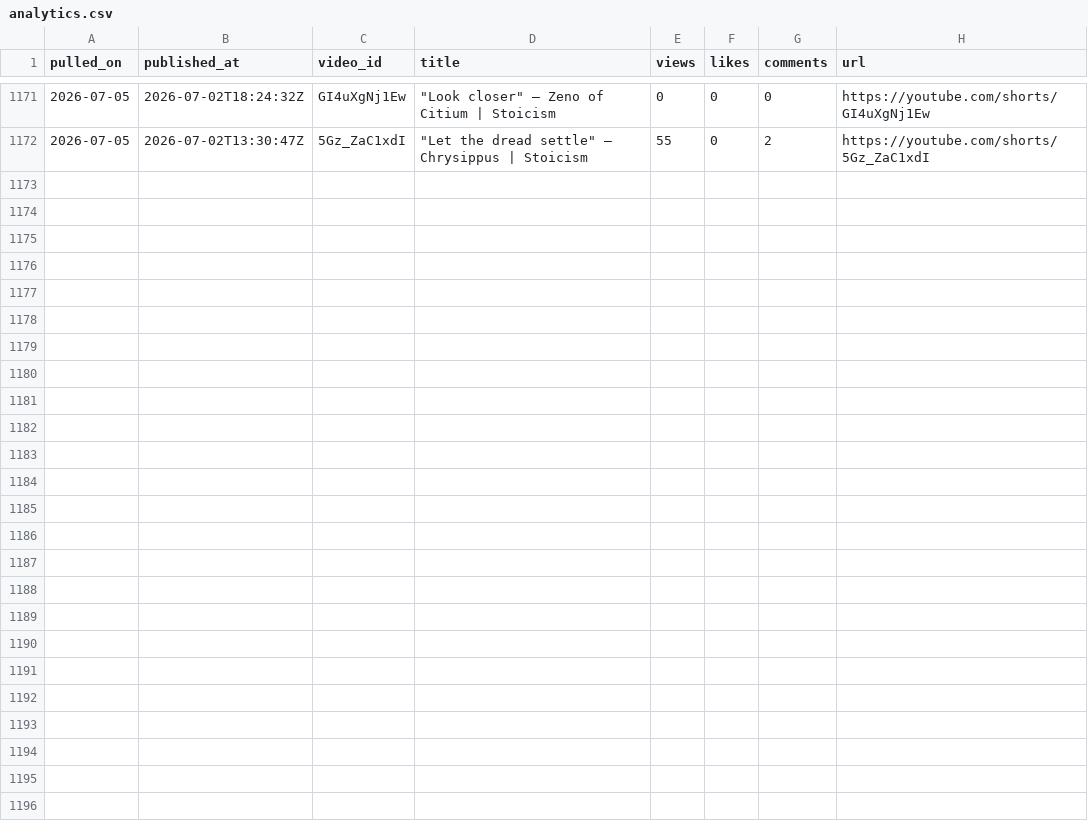
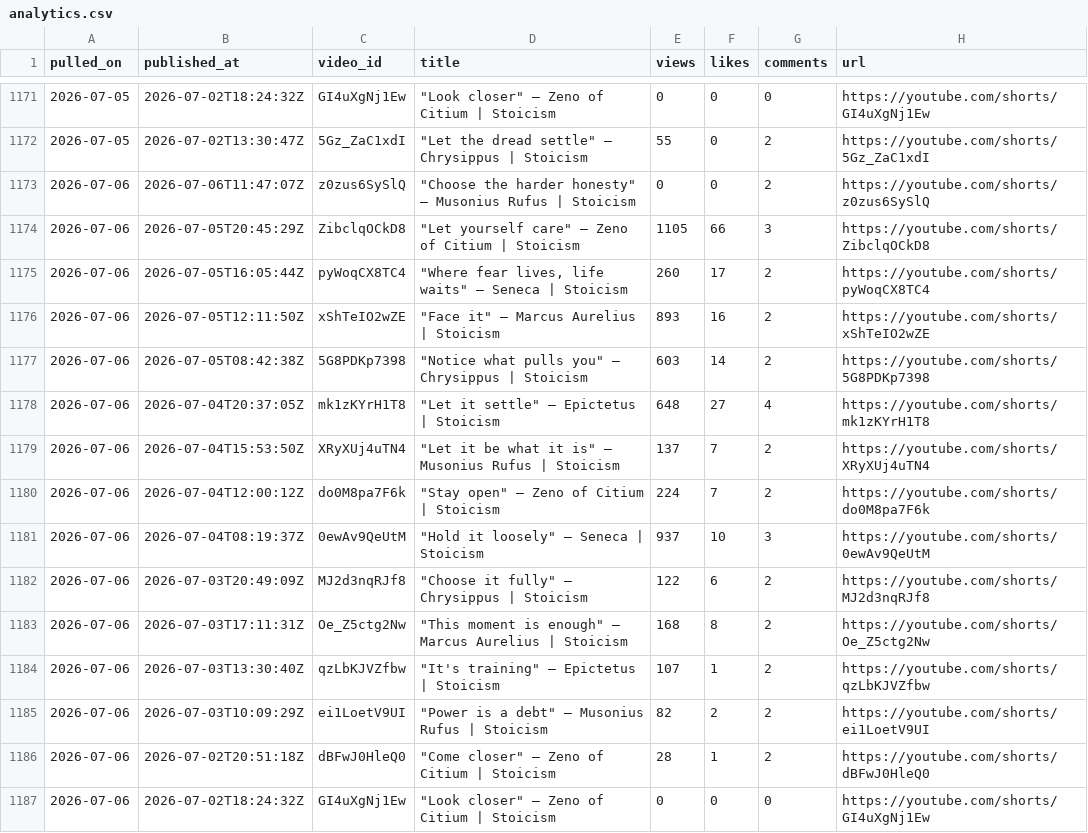
Before and after one commit to soicism2026-ex/stoic-bot, a CSV file: data/analytics.csv, drawn as a sheet; only a part is shown, gaps mark what is left out; the diff names each change by its address in the sheet, - before the commit and + after, or states it on an @@ line.

```diff
--- a/data/analytics.csv
+++ b/data/analytics.csv
+row 1173: 2026-07-06 | 2026-07-06T11:47:07Z | z0zus6SySlQ | "Choose the harder honesty" — Musonius Rufus | Stoicism | 0 | 0 | 2 | https://youtube.com/shorts/z0zus6SySlQ
+row 1174: 2026-07-06 | 2026-07-05T20:45:29Z | ZibclqOCkD8 | "Let yourself care" — Zeno of Citium | Stoicism | 1105 | 66 | 3 | https://youtube.com/shorts/ZibclqOCkD8
+row 1175: 2026-07-06 | 2026-07-05T16:05:44Z | pyWoqCX8TC4 | "Where fear lives, life waits" — Seneca | Stoicism | 260 | 17 | 2 | https://youtube.com/shorts/pyWoqCX8TC4
+row 1176: 2026-07-06 | 2026-07-05T12:11:50Z | xShTeIO2wZE | "Face it" — Marcus Aurelius | Stoicism | 893 | 16 | 2 | https://youtube.com/shorts/xShTeIO2wZE
+row 1177: 2026-07-06 | 2026-07-05T08:42:38Z | 5G8PDKp7398 | "Notice what pulls you" — Chrysippus | Stoicism | 603 | 14 | 2 | https://youtube.com/shorts/5G8PDKp7398
+row 1178: 2026-07-06 | 2026-07-04T20:37:05Z | mk1zKYrH1T8 | "Let it settle" — Epictetus | Stoicism | 648 | 27 | 4 | https://youtube.com/shorts/mk1zKYrH1T8
+row 1179: 2026-07-06 | 2026-07-04T15:53:50Z | XRyXUj4uTN4 | "Let it be what it is" — Musonius Rufus | Stoicism | 137 | 7 | 2 | https://youtube.com/shorts/XRyXUj4uTN4
+row 1180: 2026-07-06 | 2026-07-04T12:00:12Z | do0M8pa7F6k | "Stay open" — Zeno of Citium | Stoicism | 224 | 7 | 2 | https://youtube.com/shorts/do0M8pa7F6k
+row 1181: 2026-07-06 | 2026-07-04T08:19:37Z | 0ewAv9QeUtM | "Hold it loosely" — Seneca | Stoicism | 937 | 10 | 3 | https://youtube.com/shorts/0ewAv9QeUtM
+row 1182: 2026-07-06 | 2026-07-03T20:49:09Z | MJ2d3nqRJf8 | "Choose it fully" — Chrysippus | Stoicism | 122 | 6 | 2 | https://youtube.com/shorts/MJ2d3nqRJf8
+row 1183: 2026-07-06 | 2026-07-03T17:11:31Z | Oe_Z5ctg2Nw | "This moment is enough" — Marcus Aurelius | Stoicism | 168 | 8 | 2 | https://youtube.com/shorts/Oe_Z5ctg2Nw
+row 1184: 2026-07-06 | 2026-07-03T13:30:40Z | qzLbKJVZfbw | "It's training" — Epictetus | Stoicism | 107 | 1 | 2 | https://youtube.com/shorts/qzLbKJVZfbw
+row 1185: 2026-07-06 | 2026-07-03T10:09:29Z | ei1LoetV9UI | "Power is a debt" — Musonius Rufus | Stoicism | 82 | 2 | 2 | https://youtube.com/shorts/ei1LoetV9UI
+row 1186: 2026-07-06 | 2026-07-02T20:51:18Z | dBFwJ0HleQ0 | "Come closer" — Zeno of Citium | Stoicism | 28 | 1 | 2 | https://youtube.com/shorts/dBFwJ0HleQ0
+row 1187: 2026-07-06 | 2026-07-02T18:24:32Z | GI4uXgNj1Ew | "Look closer" — Zeno of Citium | Stoicism | 0 | 0 | 0 | https://youtube.com/shorts/GI4uXgNj1Ew
```
Also changed, not shown: data/posts.csv, 1 other file.
